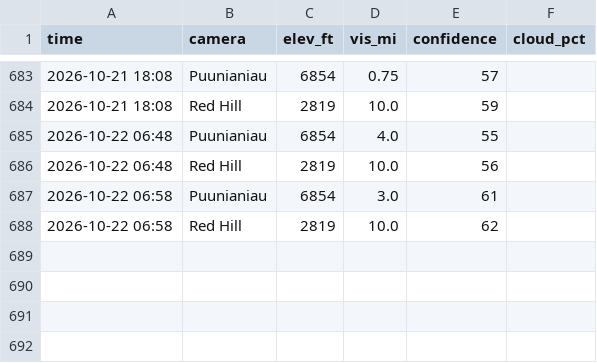
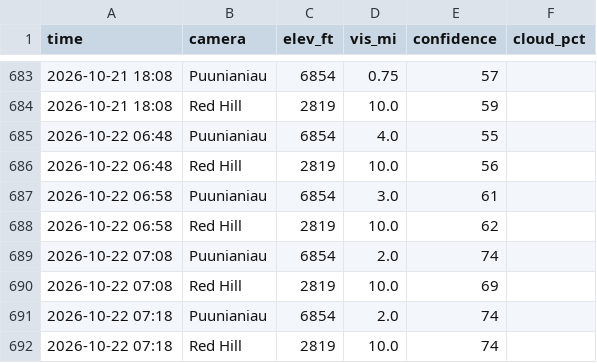
Before and after one commit to aukaka-9898/kula-today, a CSV file: docs/camera_log.csv, drawn as a sheet; only a part is shown, gaps mark what is left out; the diff names each change by its address in the sheet, - before the commit and + after, or states it on an @@ line.

```diff
--- a/docs/camera_log.csv
+++ b/docs/camera_log.csv
+row 689: 2026-10-22 07:08 | Puunianiau | 6854 | 2.0 | 74
+row 690: 2026-10-22 07:08 | Red Hill | 2819 | 10.0 | 69
+row 691: 2026-10-22 07:18 | Puunianiau | 6854 | 2.0 | 74
+row 692: 2026-10-22 07:18 | Red Hill | 2819 | 10.0 | 74
```
Also changed, not shown: 9 other files.
